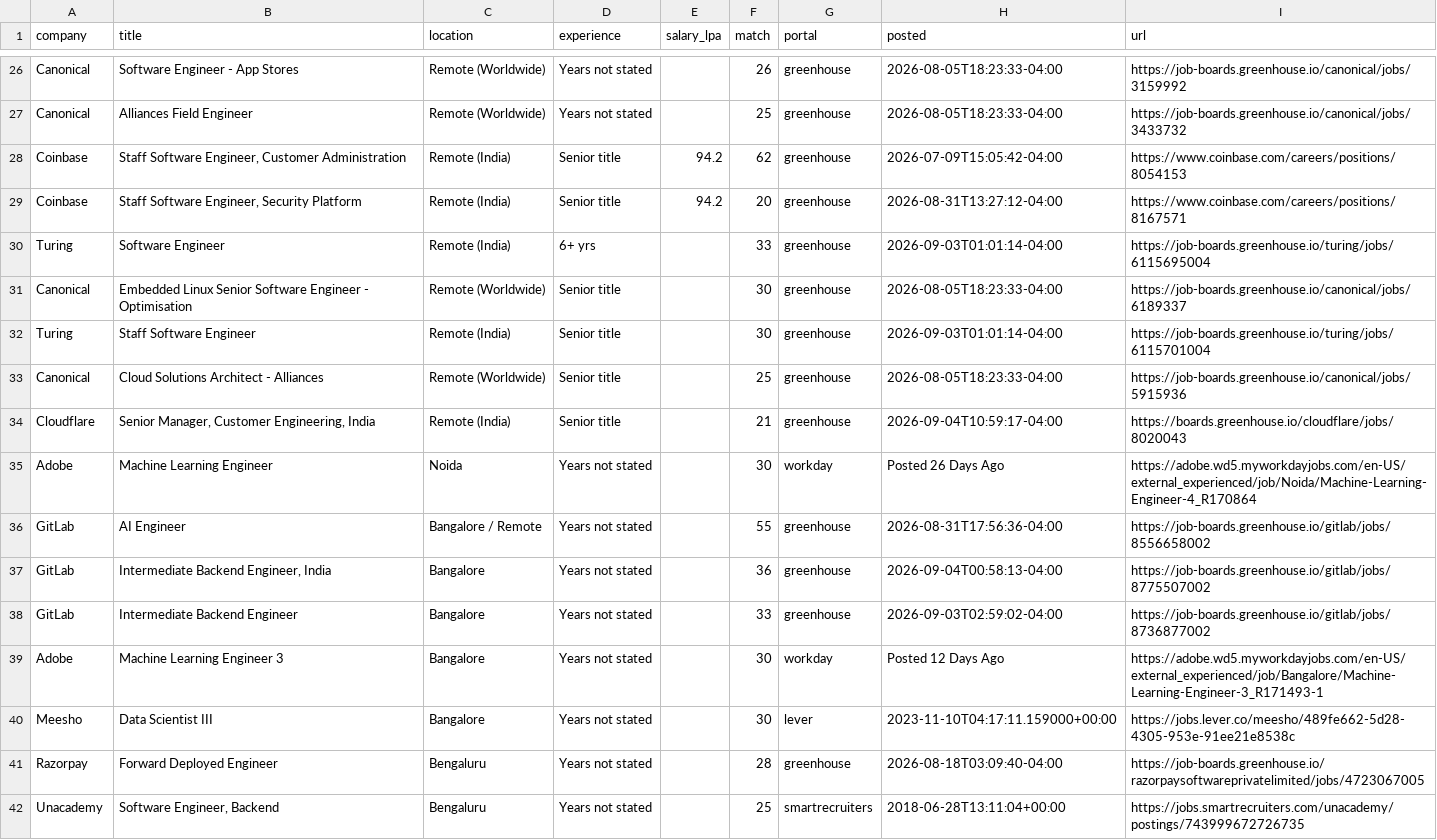
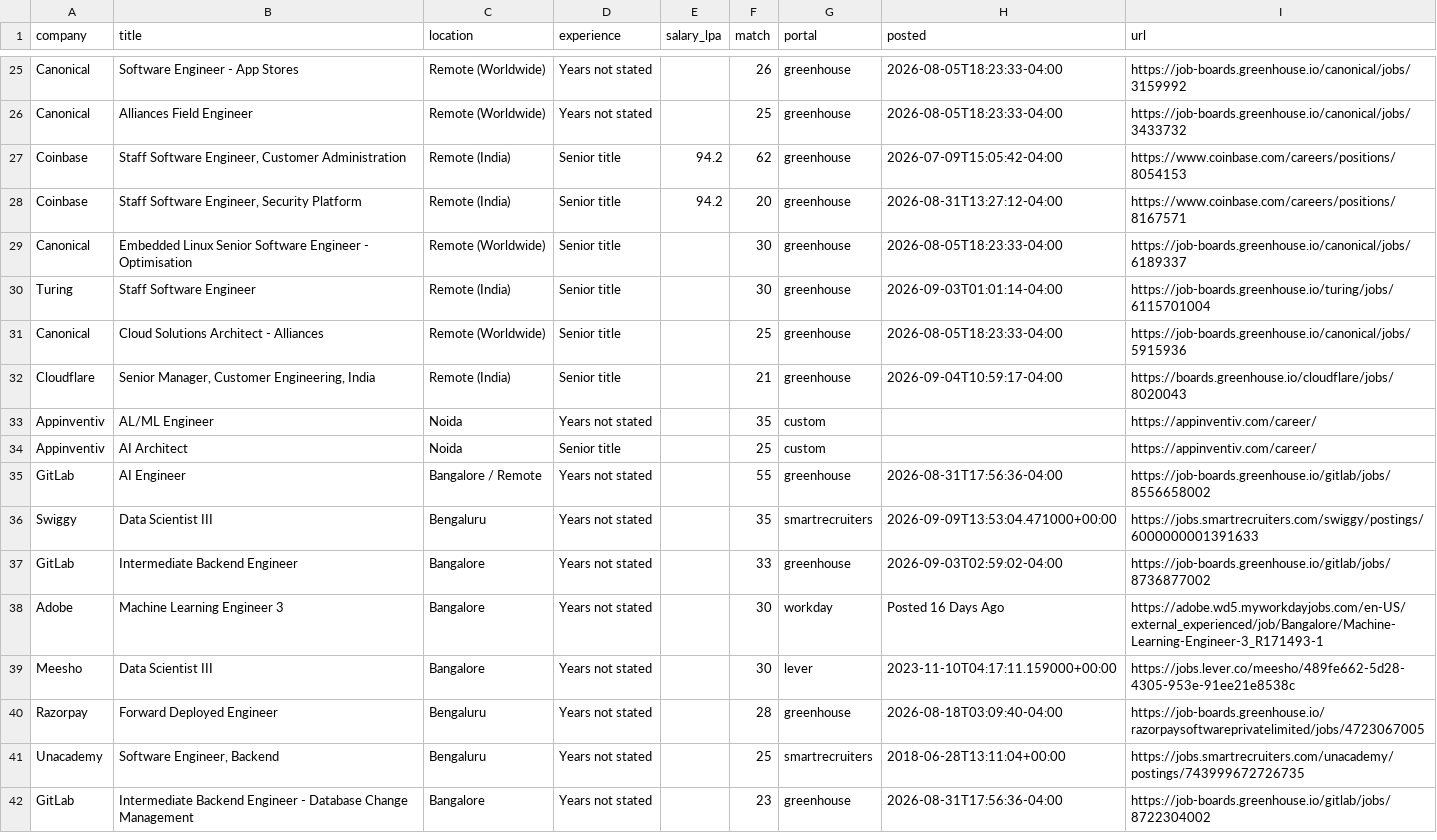
Before and after one commit to ShreyasUpadhyaya/job-radar, a CSV file: docs/jobs.csv, drawn as a sheet; only a part is shown, gaps mark what is left out; the shorter side is filled out with more unchanged rows; the diff covers the shown part only.

```diff
--- a/docs/jobs.csv
+++ b/docs/jobs.csv
@@ -29,3 +28,2 @@ Coinbase,"Staff Software Engineer, Customer Administration",Remote (India),Senio
 Coinbase,"Staff Software Engineer, Security Platform",Remote (India),Senior title,94.2,20,greenhouse,2026-08-31T13:27:12-04:00,https://www.coinbase.com/careers/positions/8167571
-Turing,Software Engineer,Remote (India),6+ yrs,,33,greenhouse,2026-09-03T01:01:14-04:00,https://job-boards.greenhouse.io/turing/jobs/6115695004
 Canonical,Embedded Linux Senior Software Engineer - Optimisation,Remote (Worldwide),Senior title,,30,greenhouse,2026-08-05T18:23:33-04:00,https://job-boards.greenhouse.io/canonical/jobs/6189337
@@ -34,7 +32,8 @@ Canonical,Cloud Solutions Architect - Alliances,Remote (Worldwide),Senior title,
 Cloudflare,"Senior Manager, Customer Engineering, India",Remote (India),Senior title,,21,greenhouse,2026-09-04T10:59:17-04:00,https://boards.greenhouse.io/cloudflare/jobs/8020043
-Adobe,Machine Learning Engineer,Noida,Years not stated,,30,workday,Posted 26 Days Ago,https://adobe.wd5.myworkdayjobs.com/en-US/external_experienced/job/Noida/Machine-Learning-Engineer-4_R170864
+Appinventiv,AL/ML Engineer,Noida,Years not stated,,35,custom,,https://appinventiv.com/career/
+Appinventiv,AI Architect,Noida,Senior title,,25,custom,,https://appinventiv.com/career/
 GitLab,AI Engineer,Bangalore / Remote,Years not stated,,55,greenhouse,2026-08-31T17:56:36-04:00,https://job-boards.greenhouse.io/gitlab/jobs/8556658002
-GitLab,"Intermediate Backend Engineer, India",Bangalore,Years not stated,,36,greenhouse,2026-09-04T00:58:13-04:00,https://job-boards.greenhouse.io/gitlab/jobs/8775507002
+Swiggy,Data Scientist III,Bengaluru,Years not stated,,35,smartrecruiters,2026-09-09T13:53:04.471000+00:00,https://jobs.smartrecruiters.com/swiggy/postings/6000000001391633
 GitLab,Intermediate Backend Engineer,Bangalore,Years not stated,,33,greenhouse,2026-09-03T02:59:02-04:00,https://job-boards.greenhouse.io/gitlab/jobs/8736877002
-Adobe,Machine Learning Engineer 3,Bangalore,Years not stated,,30,workday,Posted 12 Days Ago,https://adobe.wd5.myworkdayjobs.com/en-US/external_experienced/job/Bangalore/Machine-Learning-Engineer-3_R171493-1
+Adobe,Machine Learning Engineer 3,Bangalore,Years not stated,,30,workday,Posted 16 Days Ago,https://adobe.wd5.myworkdayjobs.com/en-US/external_experienced/job/Bangalore/Machine-Learning-Engineer-3_R171493-1
 Meesho,Data Scientist III,Bangalore,Years not stated,,30,lever,2023-11-10T04:17:11.159000+00:00,https://jobs.lever.co/meesho/489fe662-5d28-4305-953e-91ee21e8538c
```
Also changed, not shown: 6 added rows, 9 removed rows and 11 edited cells elsewhere in this file, 6 other files.
